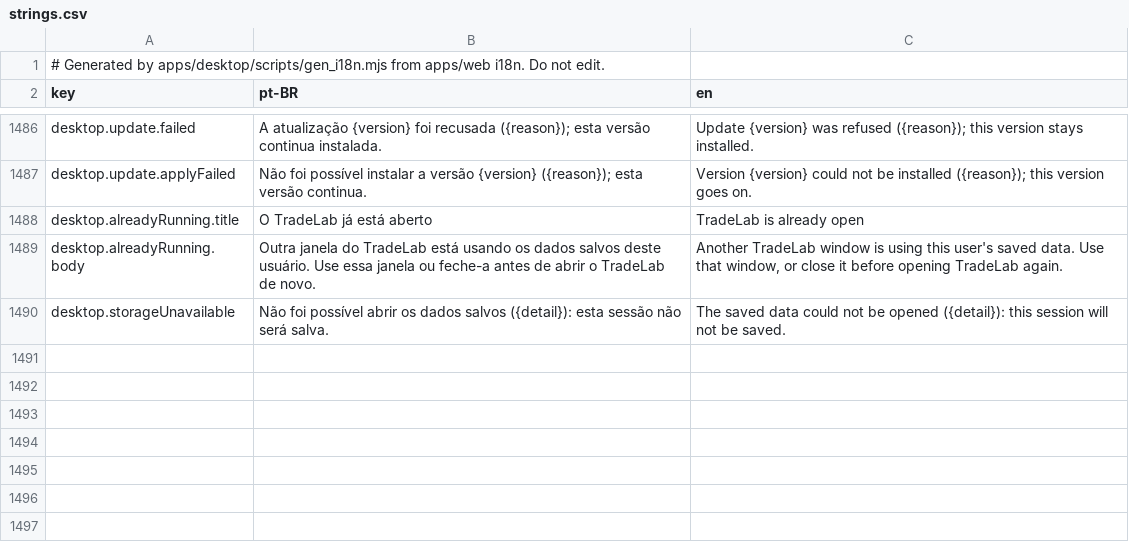
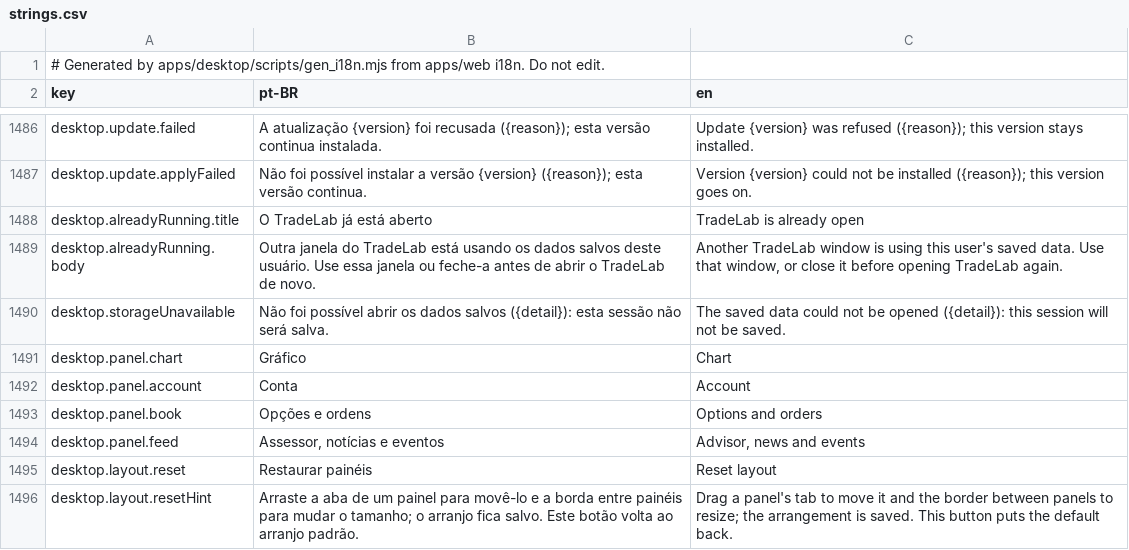
Before and after one commit to CyberdyneCorp/trading-game, a CSV file: apps/desktop/resources/i18n/strings.csv, drawn as a sheet; only a part is shown, gaps mark what is left out.

Commit message:
desktop: docked terminal panels with a persisted layout and Reset layout
The terminal's regions (chart, account rail, ticket, options and orders, advisor
and news) are panels of a Raven DockArea: tabs move them, borders resize them.
Raven splits by ratio, so the default arrangement is computed for the area's size
and keeps the web's column widths (rail 290, ticket 340, feed 300) at any window
size. A moved or resized arrangement is stored in prefs.json and loaded at the
next launch; Reset layout forgets it. A damaged stored layout falls back to the
default.

```diff
--- a/apps/desktop/resources/i18n/strings.csv
+++ b/apps/desktop/resources/i18n/strings.csv
@@ -1490 +1490,7 @@ desktop.alreadyRunning.body,Outra janela do TradeLab está usando os dados salvo
 desktop.storageUnavailable,Não foi possível abrir os dados salvos ({detail}): esta sessão não será salva.,The saved data could not be opened ({detail}): this session will not be saved.
+desktop.panel.chart,Gráfico,Chart
+desktop.panel.account,Conta,Account
+desktop.panel.book,Opções e ordens,Options and orders
+desktop.panel.feed,"Assessor, notícias e eventos","Advisor, news and events"
+desktop.layout.reset,Restaurar painéis,Reset layout
+desktop.layout.resetHint,Arraste a aba de um painel para movê-lo e a borda entre painéis para mudar o tamanho; o arranjo fica salvo. Este botão volta ao arranjo padrão.,Drag a panel's tab to move it and the border between panels to resize; the arrangement is saved. This button puts the default back.
```
Also changed, not shown: 13 other files.
